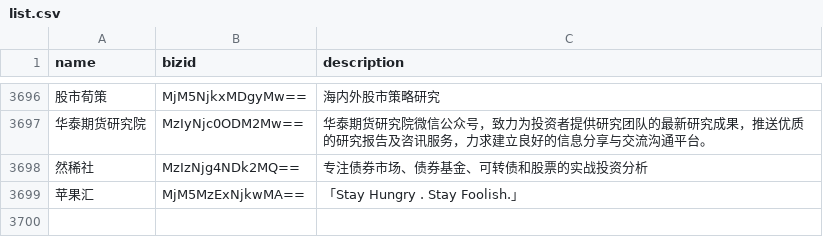
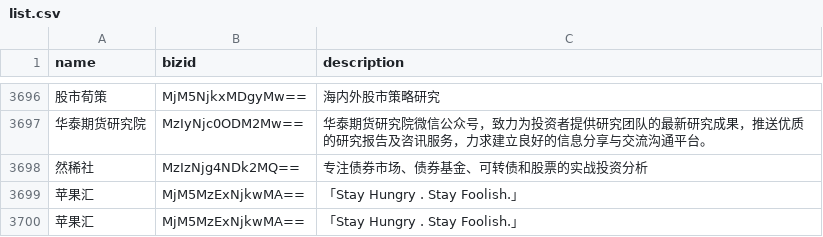
Before and after one commit to hellodword/wechat-feeds, a CSV file: list.csv, drawn as a sheet; only a part is shown, gaps mark what is left out; the diff names each change by its address in the sheet, - before the commit and + after, or states it on an @@ line.

Commit message:
新增: 苹果汇

```diff
--- a/list.csv
+++ b/list.csv
+row 3700: 苹果汇 | MjM5MzExNjkwMA== | 「Stay Hungry . Stay Foolish.」
```
